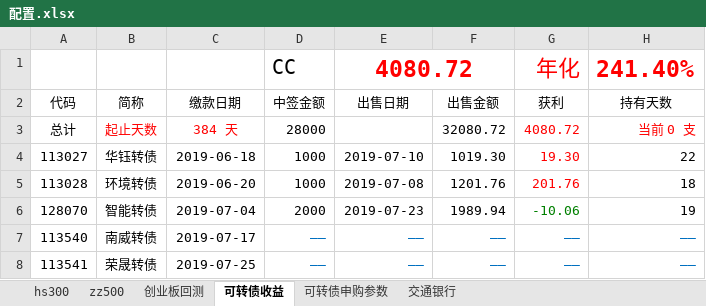
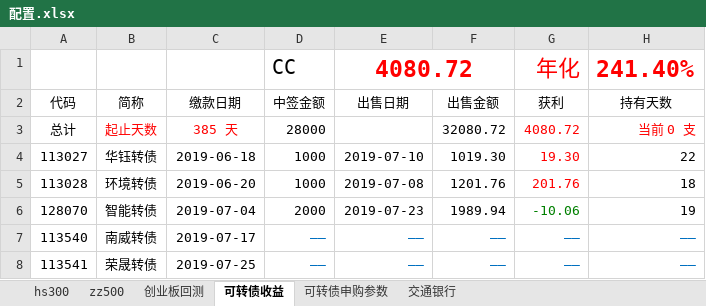
Before and after one commit to husky8/cccode, an Excel workbook: invest/配置.xlsx, sheet 可转债收益, drawn as a sheet; only a part is shown; values as stored, in another font and other column widths than the file's, no borders; charts and pictures not drawn; the diff names each change by its address in the sheet, - before the commit and + after, or states it on an @@ line.

```diff
--- a/invest/配置.xlsx (sheet 可转债收益)
+++ b/invest/配置.xlsx (sheet 可转债收益)
-C3: 384 天
+C3: 385 天
```
Also changed, not shown: sheet hs300, sheet zz500, formulas that keep their value.
